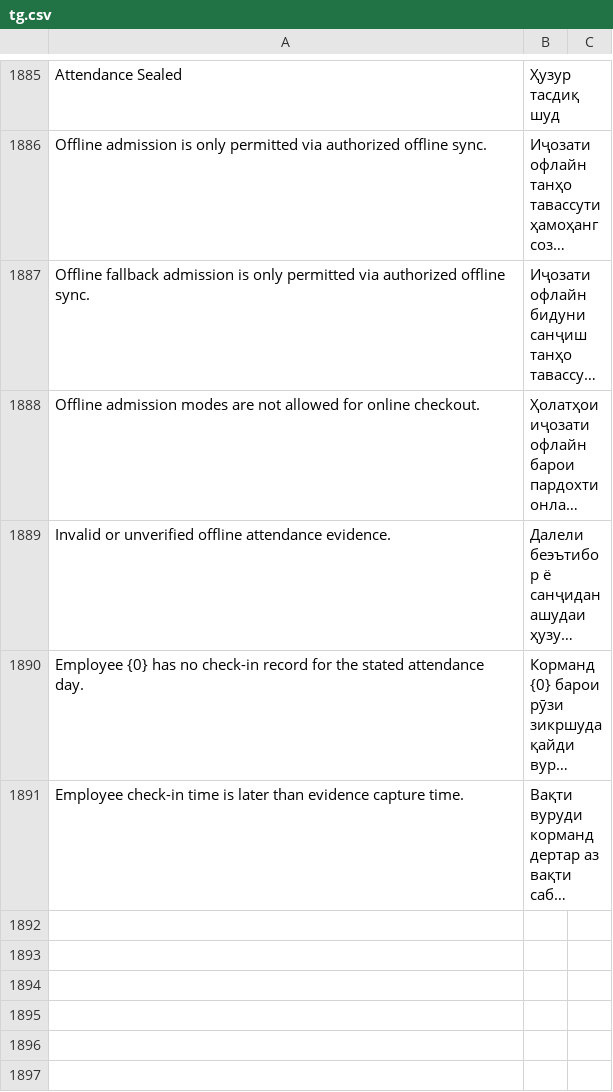
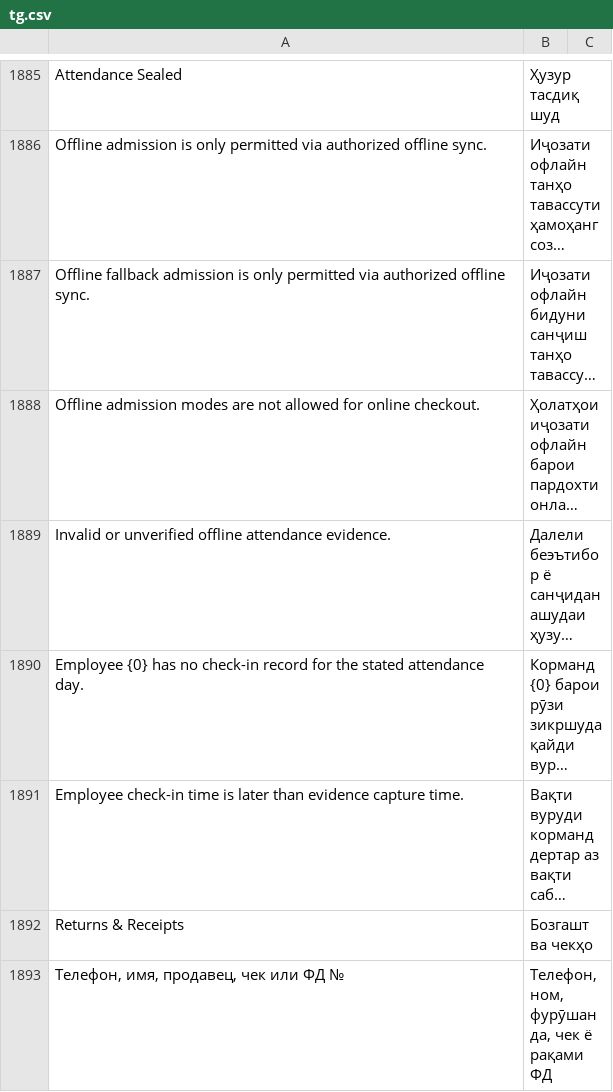
Before and after one commit to idibek-alimov/posawesome, a CSV file: posawesome/translations/tg.csv, drawn as a sheet; only a part is shown, gaps mark what is left out; long unchanged cells end in …; the diff names each change by its address in the sheet, - before the commit and + after, or states it on an @@ line.

Commit message:
feat(pos): unite returns and receipts, add salesperson column, and streamline action buttons

```diff
--- a/posawesome/translations/tg.csv
+++ b/posawesome/translations/tg.csv
+row 1892: Returns & Receipts | Бозгашт ва чекҳо
+row 1893: Телефон, имя, продавец, чек или ФД № | Телефон, ном, фурӯшанда, чек ё рақами ФД
```
Also changed, not shown: posawesome/translations/ru.csv, 7 other files.
